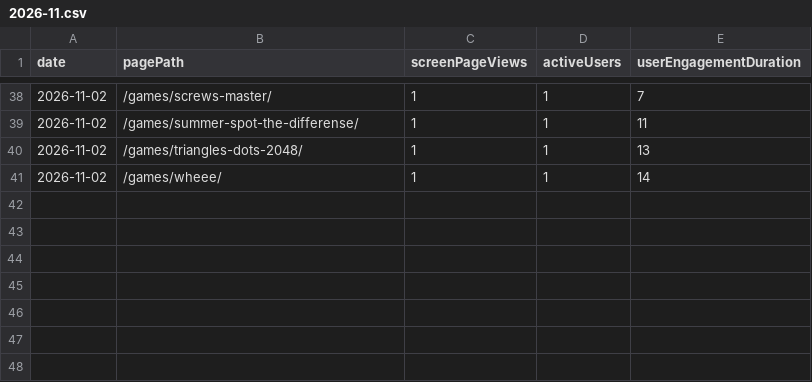
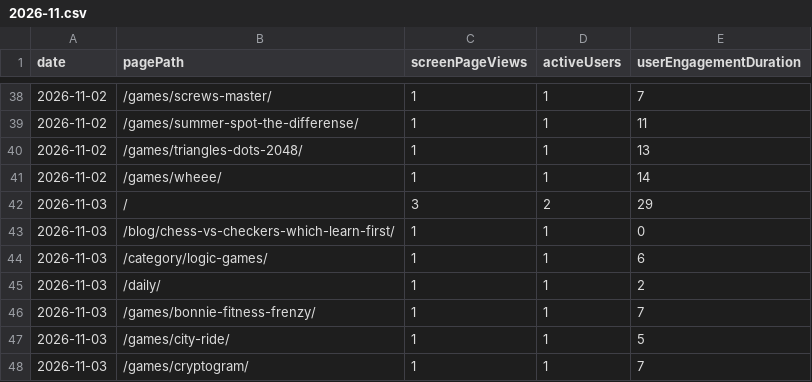
Before and after one commit to thanhnt1910/gsc-data, a CSV file: data/ga4/pages/2026-11.csv, drawn as a sheet; only a part is shown, gaps mark what is left out; the diff names each change by its address in the sheet, - before the commit and + after, or states it on an @@ line.

```diff
--- a/data/ga4/pages/2026-11.csv
+++ b/data/ga4/pages/2026-11.csv
+row 42: 2026-11-03 | / | 3 | 2 | 29
+row 43: 2026-11-03 | /blog/chess-vs-checkers-which-learn-first/ | 1 | 1 | 0
+row 44: 2026-11-03 | /category/logic-games/ | 1 | 1 | 6
+row 45: 2026-11-03 | /daily/ | 1 | 1 | 2
+row 46: 2026-11-03 | /games/bonnie-fitness-frenzy/ | 1 | 1 | 7
+row 47: 2026-11-03 | /games/city-ride/ | 1 | 1 | 5
+row 48: 2026-11-03 | /games/cryptogram/ | 1 | 1 | 7
```
Also changed, not shown: data/ga4/channels/2026-11.csv, data/ga4/events/2026-11.csv, 8 other files.
